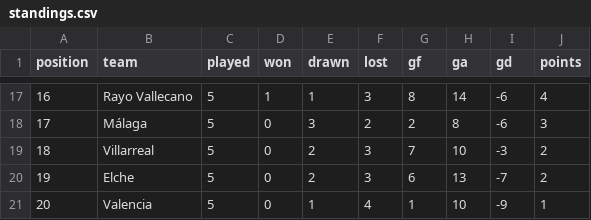
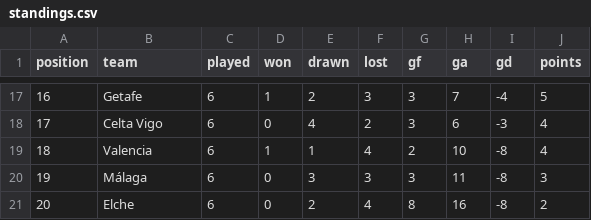
Before and after one commit to RShiri/XLALIGA, a CSV file: laliga_dashboard/database/standings.csv, drawn as a sheet; only a part is shown, gaps mark what is left out; the diff covers the shown part only.

```diff
--- a/laliga_dashboard/database/standings.csv
+++ b/laliga_dashboard/database/standings.csv
@@ -17,5 +17,5 @@ position,team,played,won,drawn,lost,gf,ga,gd,points
-16,Rayo Vallecano,5,1,1,3,8,14,-6,4
-17,Málaga,5,0,3,2,2,8,-6,3
-18,Villarreal,5,0,2,3,7,10,-3,2
-19,Elche,5,0,2,3,6,13,-7,2
-20,Valencia,5,0,1,4,1,10,-9,1
+16,Getafe,6,1,2,3,3,7,-4,5
+17,Celta Vigo,6,0,4,2,3,6,-3,4
+18,Valencia,6,1,1,4,2,10,-8,4
+19,Málaga,6,0,3,3,3,11,-8,3
+20,Elche,6,0,2,4,8,16,-8,2
```
Also changed, not shown: 78 edited cells elsewhere in this file, laliga_dashboard/database/players.csv, laliga_dashboard/database/results.csv, 47 other files.
